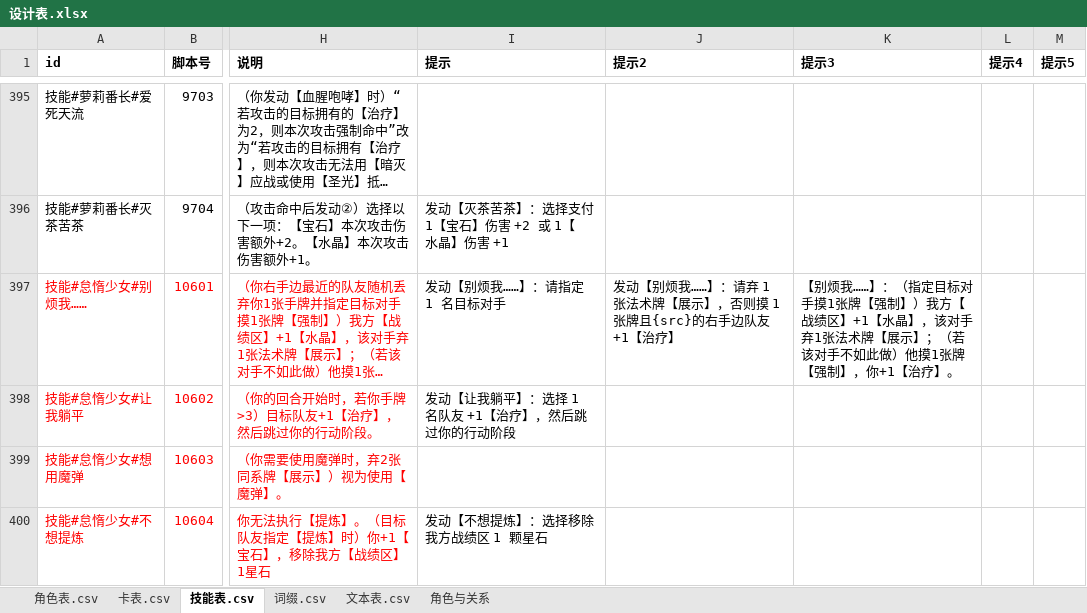
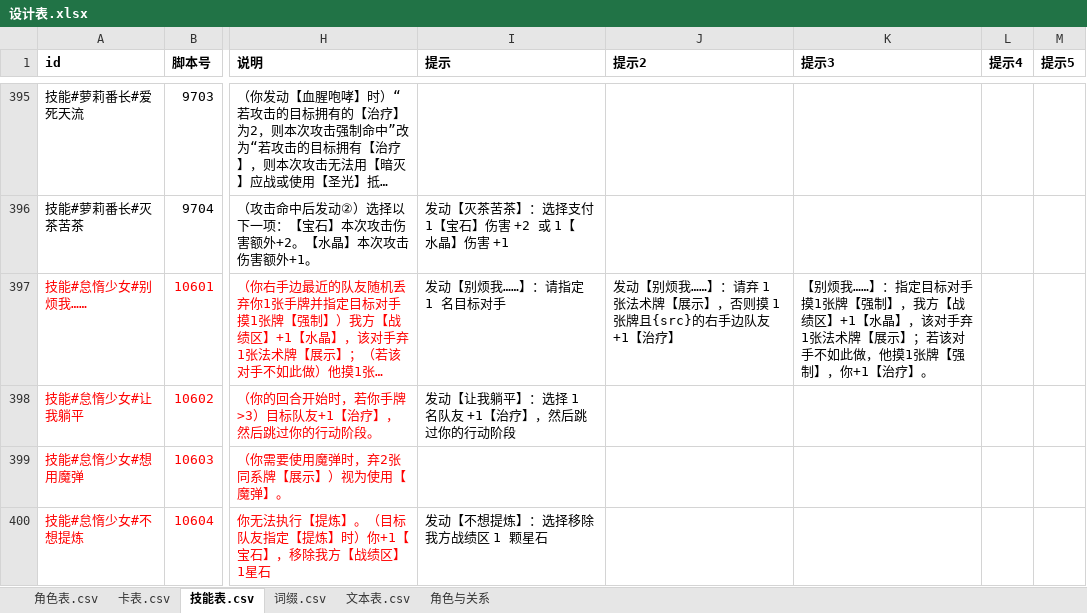
Before and after one commit to johnnash2017/xianyu_xingbei, an Excel workbook: Table/Design/设计表.xlsx, sheet 技能表.csv, drawn as a sheet; only a part is shown, gaps mark what is left out; long unchanged cells end in …; values as stored, in another font and other column widths than the file's, no borders; the diff covers the shown part only; the diff names each change by its address in the sheet, - before the commit and + after, or states it on an @@ line.

```diff
--- a/Table/Design/设计表.xlsx (sheet 技能表.csv)
+++ b/Table/Design/设计表.xlsx (sheet 技能表.csv)
-K397 (提示3): …我……】：（指定目标对手摸1张牌【强制】）我方【战绩区】+1【水晶】，该对手弃1张法术牌【展示】；（若该对手不如此做）他摸1张…
+K397 (提示3): …我……】：指定目标对手摸1张牌【强制】，我方【战绩区】+1【水晶】，该对手弃1张法术牌【展示】；若该对手不如此做，他摸1张…
```
Also changed, not shown: 18 edited cells elsewhere in this sheet, 5 other files.
